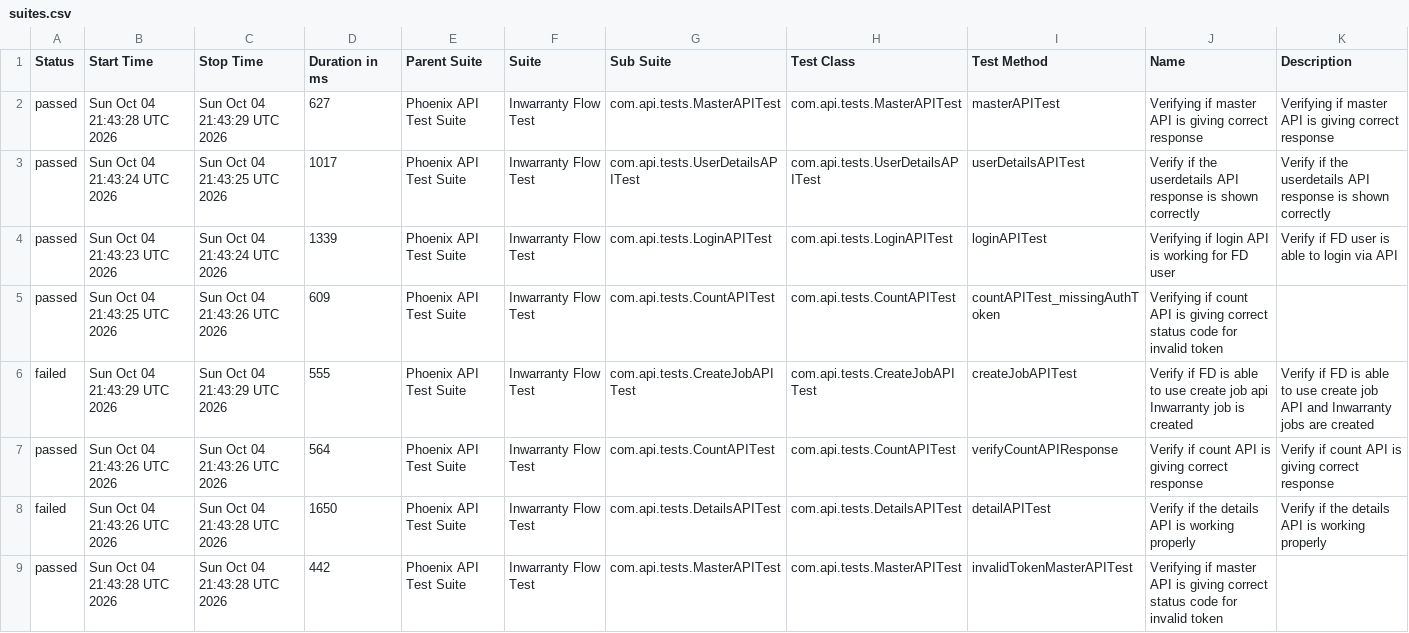
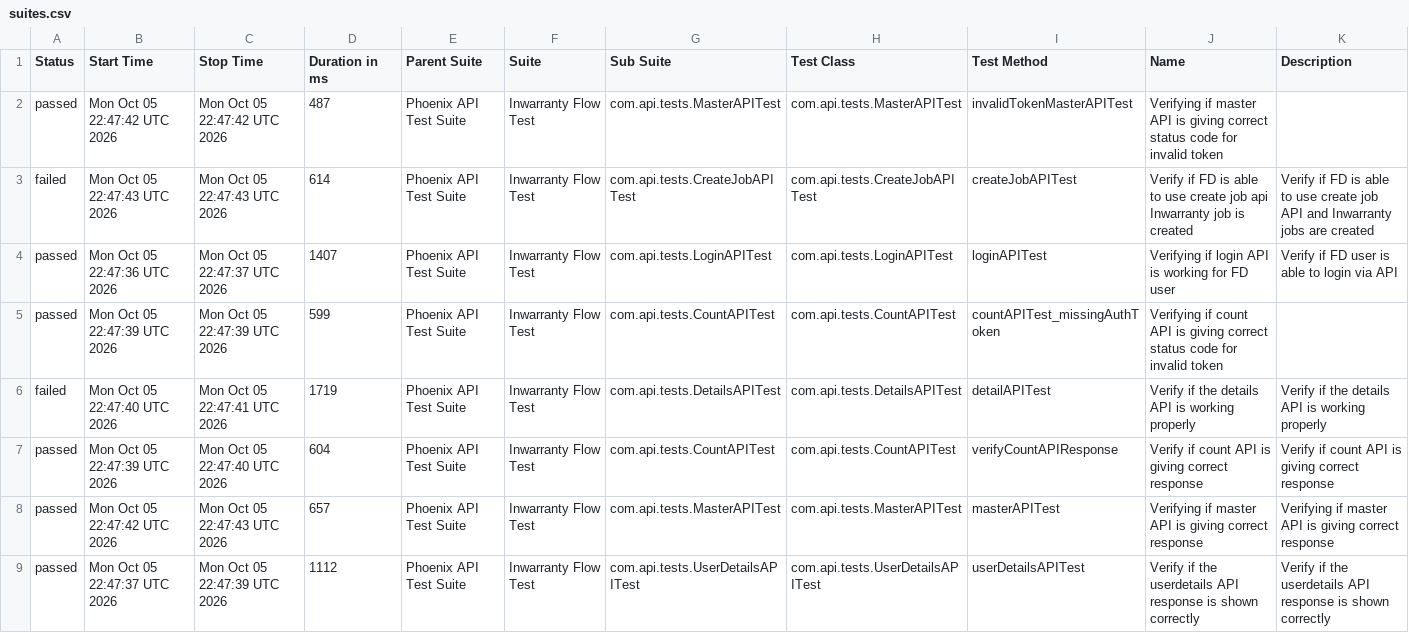
Before and after one commit to Zulminan/PhoenixTestAutomationFramework, a CSV file: data/suites.csv, drawn as a sheet.

```diff
--- a/data/suites.csv
+++ b/data/suites.csv
@@ -1,9 +1,9 @@
 "Status","Start Time","Stop Time","Duration in ms","Parent Suite","Suite","Sub Suite","Test Class","Test Method","Name","Description"
-"passed","Sun Oct 04 21:43:28 UTC 2026","Sun Oct 04 21:43:29 UTC 2026","627","Phoenix API Test Suite","Inwarranty Flow Test","com.api.tests.MasterAPITest","com.api.tests.MasterAPITest","masterAPITest","Verifying if master API is giving correct response","Verifying if master API is giving correct response"
-"passed","Sun Oct 04 21:43:24 UTC 2026","Sun Oct 04 21:43:25 UTC 2026","1017","Phoenix API Test Suite","Inwarranty Flow Test","com.api.tests.UserDetailsAPITest","com.api.tests.UserDetailsAPITest","userDetailsAPITest","Verify if the userdetails API response is shown correctly","Verify if the userdetails API response is shown correctly"
-"passed","Sun Oct 04 21:43:23 UTC 2026","Sun Oct 04 21:43:24 UTC 2026","1339","Phoenix API Test Suite","Inwarranty Flow Test","com.api.tests.LoginAPITest","com.api.tests.LoginAPITest","loginAPITest","Verifying if login API is working for FD user","Verify if FD user is able to login via API"
-"passed","Sun Oct 04 21:43:25 UTC 2026","Sun Oct 04 21:43:26 UTC 2026","609","Phoenix API Test Suite","Inwarranty Flow Test","com.api.tests.CountAPITest","com.api.tests.CountAPITest","countAPITest_missingAuthToken","Verifying if count API is giving correct status code for invalid token",""
-"failed","Sun Oct 04 21:43:29 UTC 2026","Sun Oct 04 21:43:29 UTC 2026","555","Phoenix API Test Suite","Inwarranty Flow Test","com.api.tests.CreateJobAPITest","com.api.tests.CreateJobAPITest","createJobAPITest","Verify if FD is able to use create job api Inwarranty job is created","Verify if FD is able to use create job API and Inwarranty jobs are created"
-"passed","Sun Oct 04 21:43:26 UTC 2026","Sun Oct 04 21:43:26 UTC 2026","564","Phoenix API Test Suite","Inwarranty Flow Test","com.api.tests.CountAPITest","com.api.tests.CountAPITest","verifyCountAPIResponse","Verify if count API is giving correct response","Verify if count API is giving correct response"
-"failed","Sun Oct 04 21:43:26 UTC 2026","Sun Oct 04 21:43:28 UTC 2026","1650","Phoenix API Test Suite","Inwarranty Flow Test","com.api.tests.DetailsAPITest","com.api.tests.DetailsAPITest","detailAPITest","Verify if the details API is working properly","Verify if the details API is working properly"
-"passed","Sun Oct 04 21:43:28 UTC 2026","Sun Oct 04 21:43:28 UTC 2026","442","Phoenix API Test Suite","Inwarranty Flow Test","com.api.tests.MasterAPITest","com.api.tests.MasterAPITest","invalidTokenMasterAPITest","Verifying if master API is giving correct status code for invalid token",""
+"passed","Mon Oct 05 22:47:42 UTC 2026","Mon Oct 05 22:47:42 UTC 2026","487","Phoenix API Test Suite","Inwarranty Flow Test","com.api.tests.MasterAPITest","com.api.tests.MasterAPITest","invalidTokenMasterAPITest","Verifying if master API is giving correct status code for invalid token",""
+"failed","Mon Oct 05 22:47:43 UTC 2026","Mon Oct 05 22:47:43 UTC 2026","614","Phoenix API Test Suite","Inwarranty Flow Test","com.api.tests.CreateJobAPITest","com.api.tests.CreateJobAPITest","createJobAPITest","Verify if FD is able to use create job api Inwarranty job is created","Verify if FD is able to use create job API and Inwarranty jobs are created"
+"passed","Mon Oct 05 22:47:36 UTC 2026","Mon Oct 05 22:47:37 UTC 2026","1407","Phoenix API Test Suite","Inwarranty Flow Test","com.api.tests.LoginAPITest","com.api.tests.LoginAPITest","loginAPITest","Verifying if login API is working for FD user","Verify if FD user is able to login via API"
+"passed","Mon Oct 05 22:47:39 UTC 2026","Mon Oct 05 22:47:39 UTC 2026","599","Phoenix API Test Suite","Inwarranty Flow Test","com.api.tests.CountAPITest","com.api.tests.CountAPITest","countAPITest_missingAuthToken","Verifying if count API is giving correct status code for invalid token",""
+"failed","Mon Oct 05 22:47:40 UTC 2026","Mon Oct 05 22:47:41 UTC 2026","1719","Phoenix API Test Suite","Inwarranty Flow Test","com.api.tests.DetailsAPITest","com.api.tests.DetailsAPITest","detailAPITest","Verify if the details API is working properly","Verify if the details API is working properly"
+"passed","Mon Oct 05 22:47:39 UTC 2026","Mon Oct 05 22:47:40 UTC 2026","604","Phoenix API Test Suite","Inwarranty Flow Test","com.api.tests.CountAPITest","com.api.tests.CountAPITest","verifyCountAPIResponse","Verify if count API is giving correct response","Verify if count API is giving correct response"
+"passed","Mon Oct 05 22:47:42 UTC 2026","Mon Oct 05 22:47:43 UTC 2026","657","Phoenix API Test Suite","Inwarranty Flow Test","com.api.tests.MasterAPITest","com.api.tests.MasterAPITest","masterAPITest","Verifying if master API is giving correct response","Verifying if master API is giving correct response"
+"passed","Mon Oct 05 22:47:37 UTC 2026","Mon Oct 05 22:47:39 UTC 2026","1112","Phoenix API Test Suite","Inwarranty Flow Test","com.api.tests.UserDetailsAPITest","com.api.tests.UserDetailsAPITest","userDetailsAPITest","Verify if the userdetails API response is shown correctly","Verify if the userdetails API response is shown correctly"
```
Also changed, not shown: data/behaviors.csv, 56 other files.
